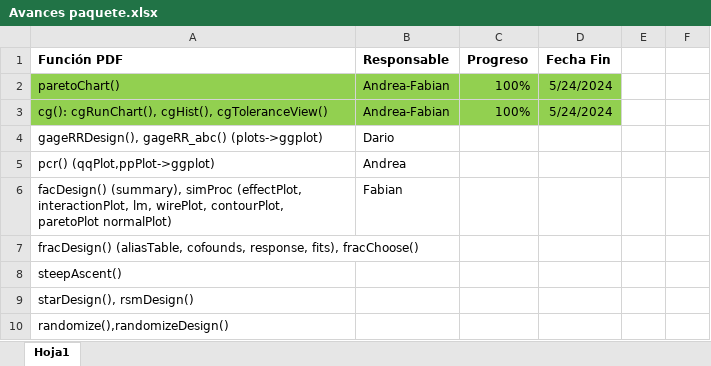
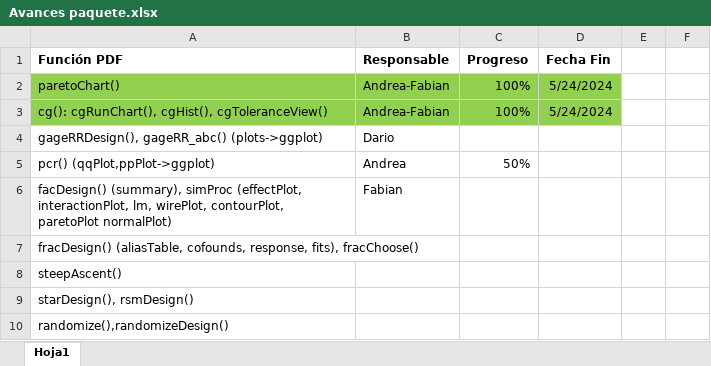
Before and after one commit to AndreaBarahonaC/Libro_TidyQualityTools, an Excel workbook: Avances paquete.xlsx, sheet Hoja1, drawn as a sheet; only a part is shown; values as stored, in another font and other column widths than the file's, no borders; the diff names each change by its address in the sheet, - before the commit and + after, or states it on an @@ line.

```diff
--- a/Avances paquete.xlsx (sheet Hoja1)
+++ b/Avances paquete.xlsx (sheet Hoja1)
-C5 (Progreso): (empty)
+C5 (Progreso): 50%
```
Also changed, not shown: 3 other files.
